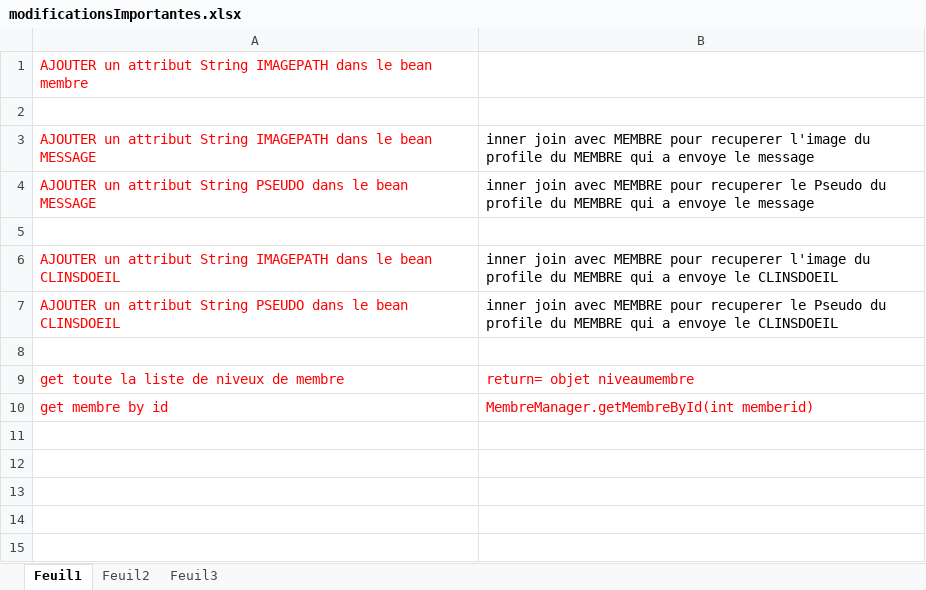
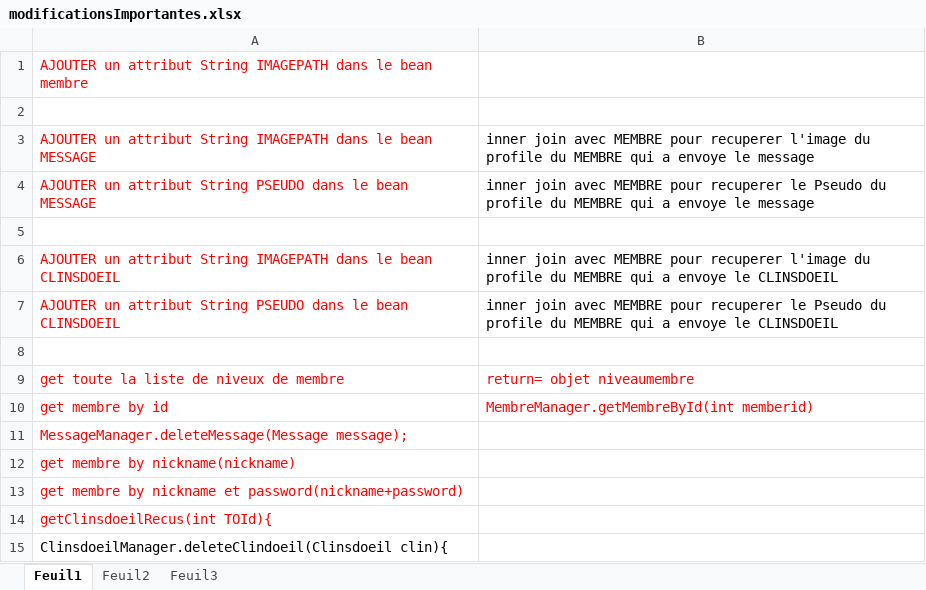
Before and after one commit to 690671867/Java3TP, an Excel workbook: methodes necessaires/modificationsImportantes.xlsx, sheet Feuil1, drawn as a sheet; values as stored, in another font and other column widths than the file's, no borders; the diff names each change by its address in the sheet, - before the commit and + after, or states it on an @@ line.

```diff
--- a/methodes necessaires/modificationsImportantes.xlsx (sheet Feuil1)
+++ b/methodes necessaires/modificationsImportantes.xlsx (sheet Feuil1)
+row 11: MessageManager.deleteMessage(Message message);
+row 12: get membre by nickname(nickname)
+row 13: get membre by nickname et password(nickname+password)
+row 14: getClinsdoeilRecus(int TOId){
+row 15: ClinsdoeilManager.deleteClindoeil(Clinsdoeil clin){
```
Also changed, not shown: methodes necessaires/methodes.xlsx, 24 other files.
